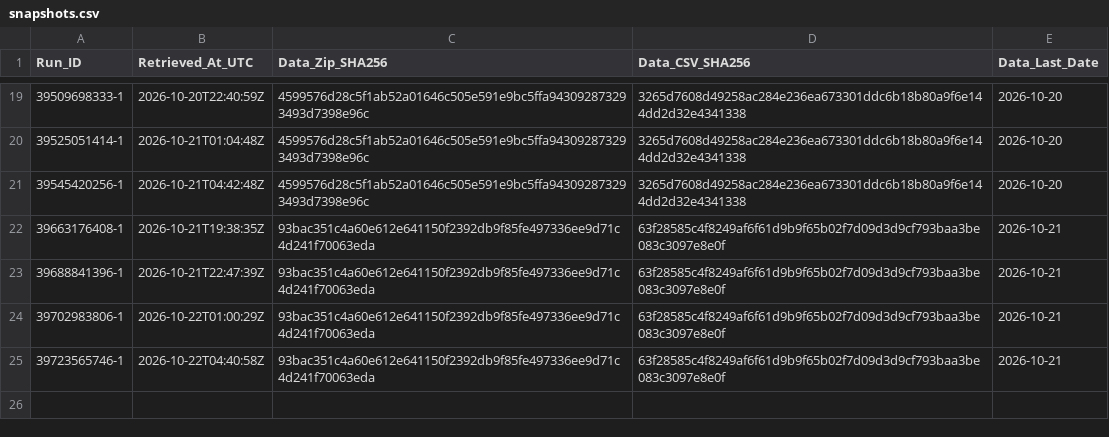
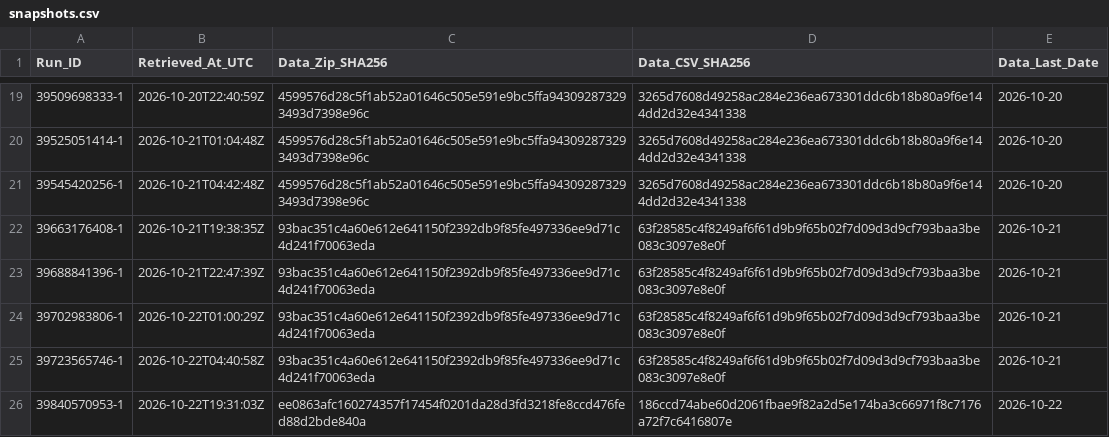
Before and after one commit to junsato1001-ops/-fx-forward-ledger, a CSV file: data/ecb/snapshots.csv, drawn as a sheet; only a part is shown, gaps mark what is left out; the diff names each change by its address in the sheet, - before the commit and + after, or states it on an @@ line.

```diff
--- a/data/ecb/snapshots.csv
+++ b/data/ecb/snapshots.csv
+row 26: 39840570953-1 | 2026-10-22T19:31:03Z | ee0863afc160274357f17454f0201da28d3fd3218fe8ccd476fed88d2bde840a | 186ccd74abe60d2061fbae9f82a2d5e174ba3c66971f8c7176a72f7c6416807e | 2026-10-22
```
Also changed, not shown: ledger/forecasts.csv, ledger/outcomes.csv, 2 other files.
